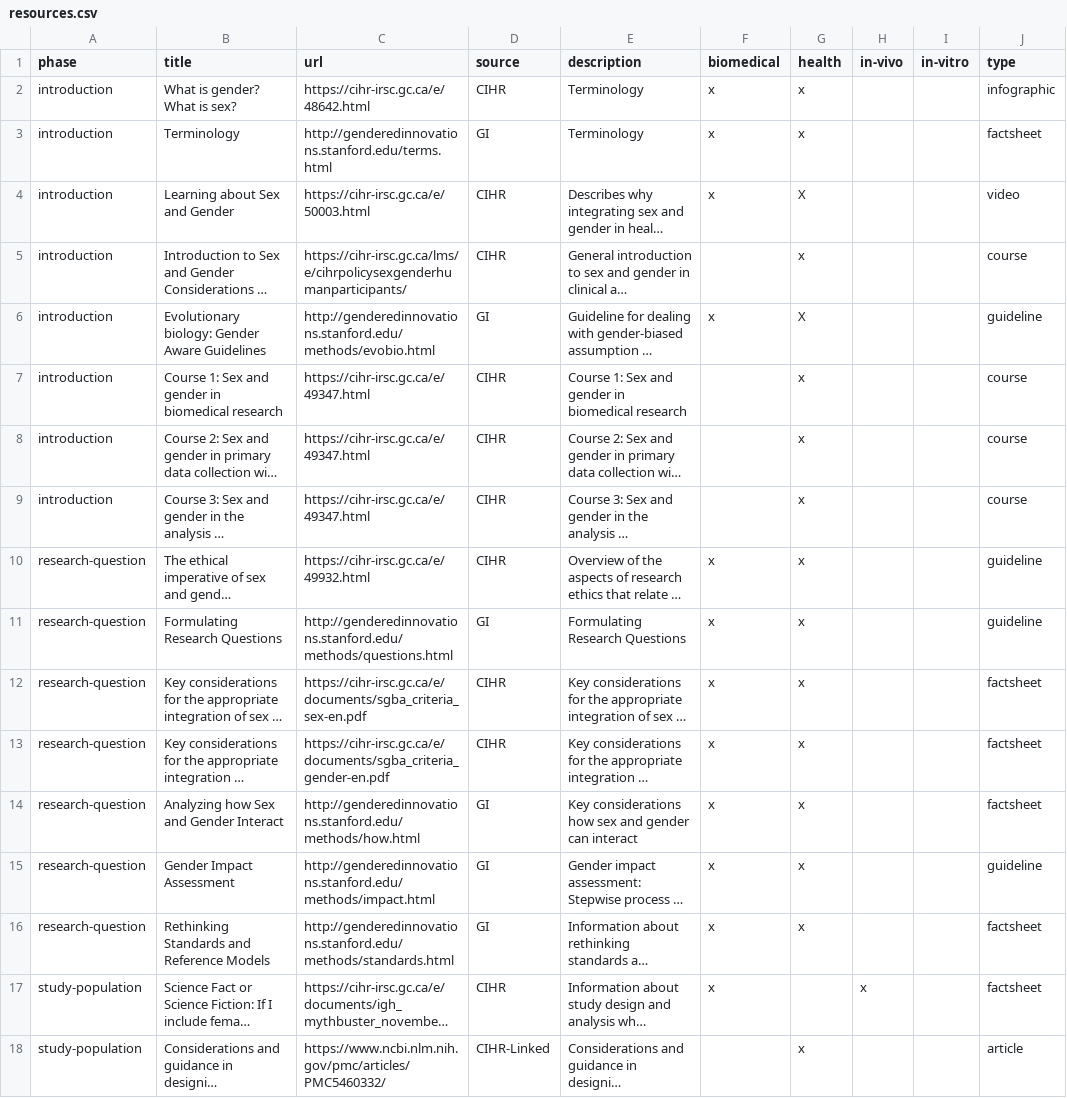
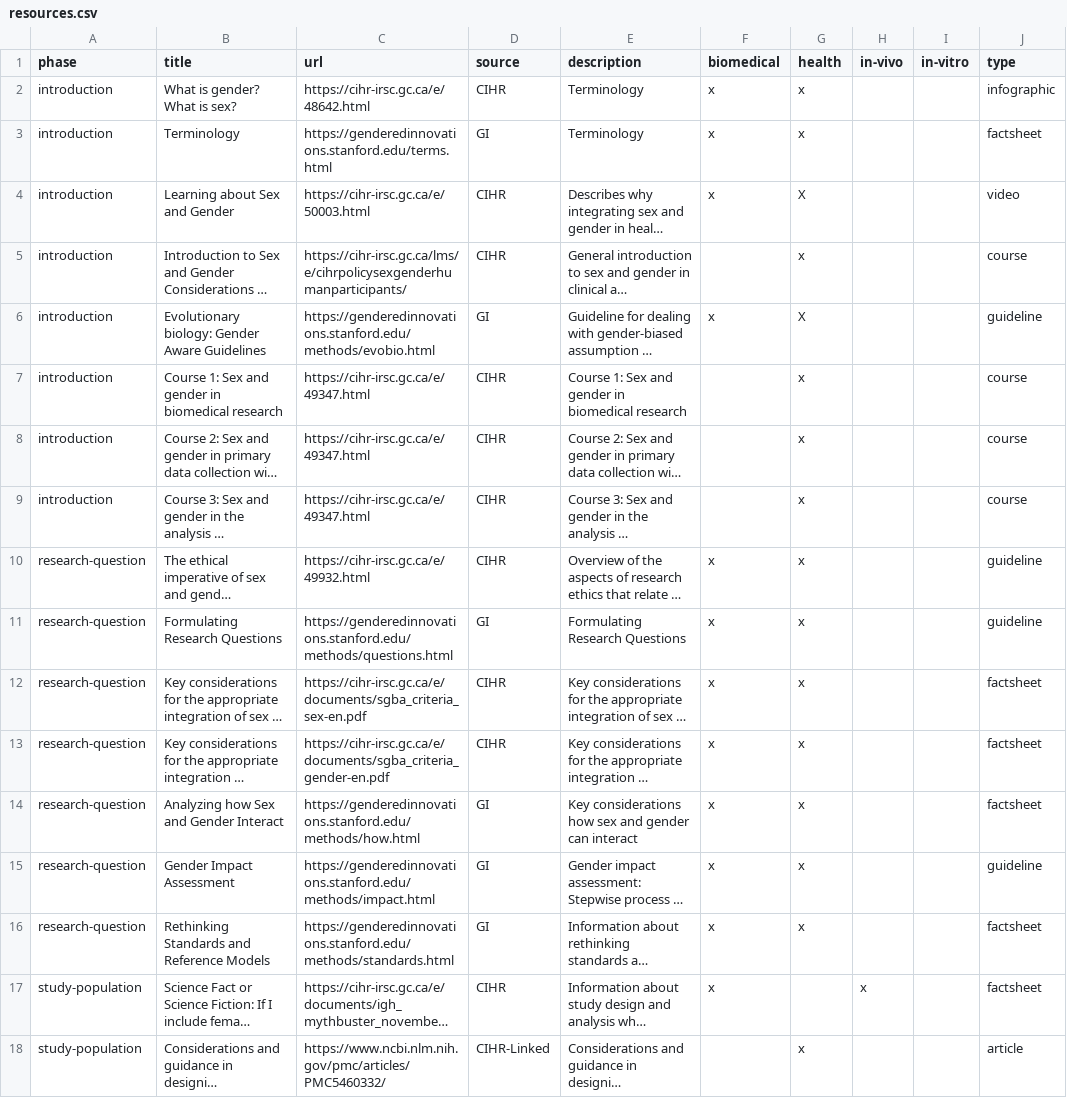
Before and after one commit to genderful-research/genderful_research_world, a CSV file: src/assets/resources.csv, drawn as a sheet; only a part is shown; long unchanged cells end in …; the diff covers the shown part only; the diff names each change by its address in the sheet, - before the commit and + after, or states it on an @@ line.

Commit message:
Update resources.csv
added s to http from GI resources

```diff
--- a/src/assets/resources.csv
+++ b/src/assets/resources.csv
-C3 (url): http://genderedinnovations.stanford.edu/terms.html
+C3 (url): https://genderedinnovations.stanford.edu/terms.html
-C6 (url): http://genderedinnovations.stanford.edu/methods/evobio.html
+C6 (url): https://genderedinnovations.stanford.edu/methods/evobio.html
-C11 (url): http://genderedinnovations.stanford.edu/methods/questions.html
+C11 (url): https://genderedinnovations.stanford.edu/methods/questions.html
-C14 (url): http://genderedinnovations.stanford.edu/methods/how.html
+C14 (url): https://genderedinnovations.stanford.edu/methods/how.html
-C15 (url): http://genderedinnovations.stanford.edu/methods/impact.html
+C15 (url): https://genderedinnovations.stanford.edu/methods/impact.html
-C16 (url): http://genderedinnovations.stanford.edu/methods/standards.html
+C16 (url): https://genderedinnovations.stanford.edu/methods/standards.html
```
Also changed, not shown: 14 edited cells elsewhere in this file.
